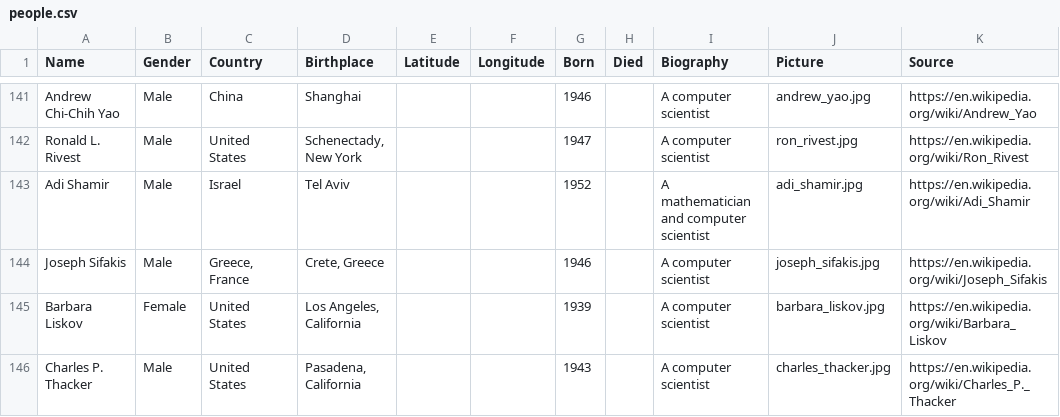
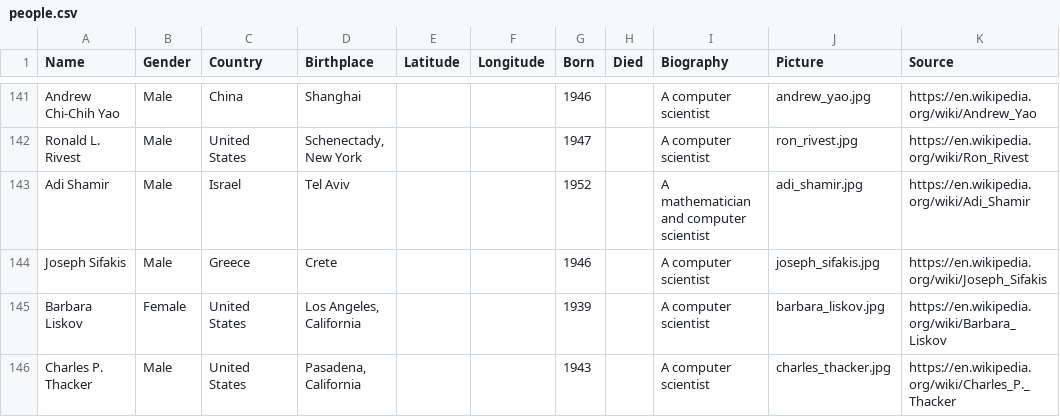
Before and after one commit to buntine/pioneers, a CSV file: data/csv/people.csv, drawn as a sheet; only a part is shown, gaps mark what is left out.

```diff
--- a/data/csv/people.csv
+++ b/data/csv/people.csv
@@ -143,3 +143,3 @@ Name, Gender, Country, Birthplace, Latitude, Longitude, Born, Died, Biography, P
 "Adi Shamir","Male","Israel","Tel Aviv","","","1952","","A mathematician and computer scientist","adi_shamir.jpg","https://en.wikipedia.org/wiki/Adi_Shamir"
-"Joseph Sifakis","Male","Greece, France","Crete, Greece","","","1946","","A computer scientist","joseph_sifakis.jpg","https://en.wikipedia.org/wiki/Joseph_Sifakis"
+"Joseph Sifakis","Male","Greece","Crete","","","1946","","A computer scientist","joseph_sifakis.jpg","https://en.wikipedia.org/wiki/Joseph_Sifakis"
 "Barbara Liskov","Female","United States","Los Angeles, California","","","1939","","A computer scientist","barbara_liskov.jpg","https://en.wikipedia.org/wiki/Barbara_Liskov"
```
Also changed, not shown: 2 other files.
